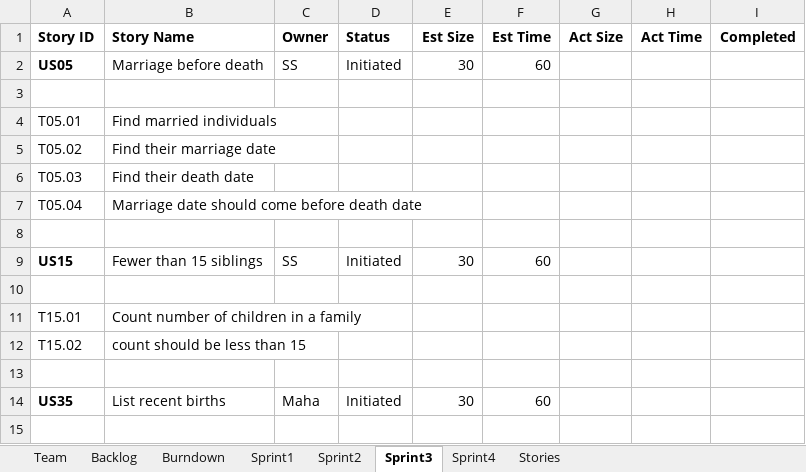
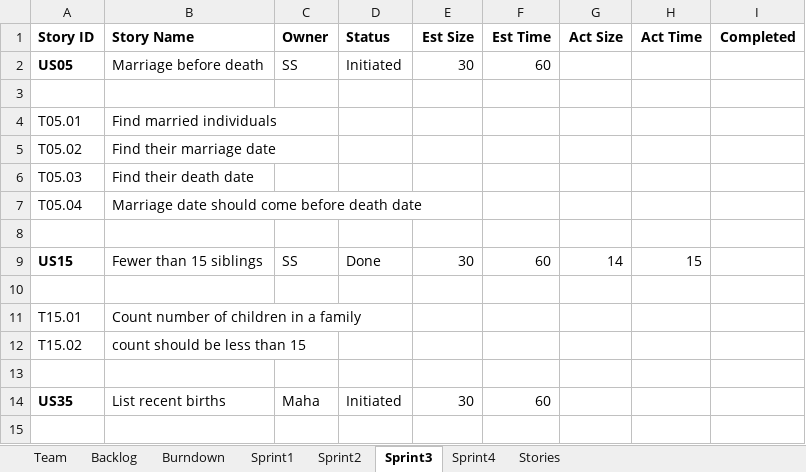
Before and after one commit to Malidrisi/SSW-555-GEDCOM, an Excel workbook: Team Report_Rafif, Maha, Saloni-Final.xlsx, sheet Sprint3, drawn as a sheet; only a part is shown; values as stored, in another font and other column widths than the file's, no borders; the diff names each change by its address in the sheet, - before the commit and + after, or states it on an @@ line.

```diff
--- a/Team Report_Rafif, Maha, Saloni-Final.xlsx (sheet Sprint3)
+++ b/Team Report_Rafif, Maha, Saloni-Final.xlsx (sheet Sprint3)
-D9 (Status): Initiated
+D9 (Status): Done
-G9 (Act Size): (empty)
+G9 (Act Size): 14
-H9 (Act Time): (empty)
+H9 (Act Time): 15
```
Also changed, not shown: charts or pictures, 1 other file.
